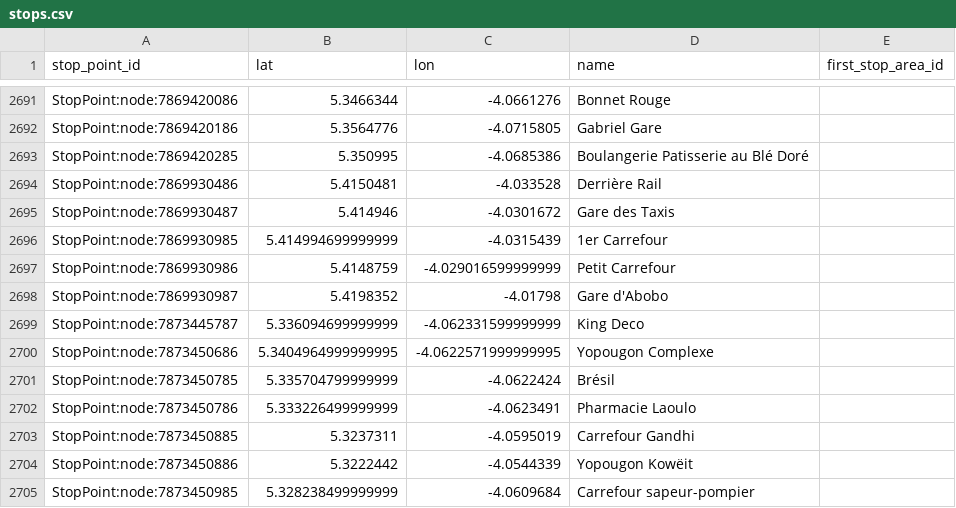
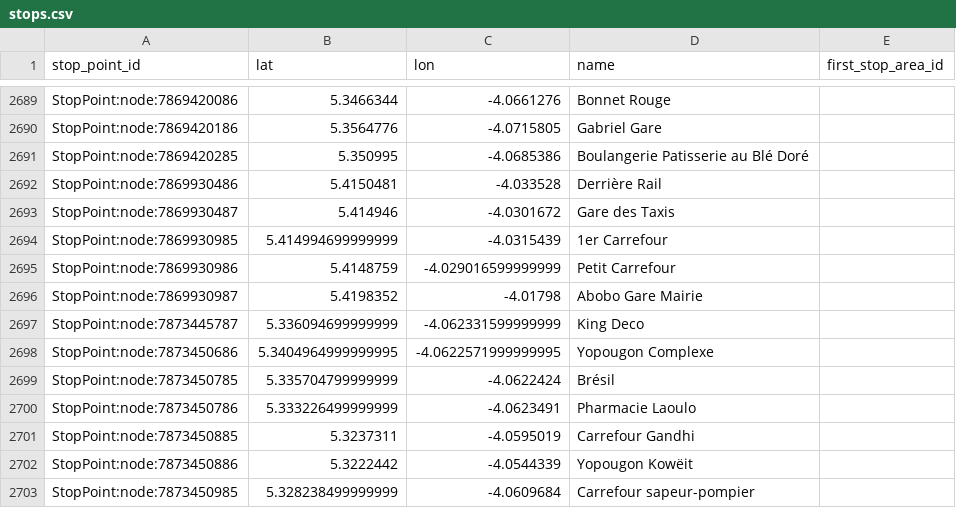
Before and after one commit to Jungle-Bus/AbidjanTransport_geom_ci, a CSV file: stops.csv, drawn as a sheet; only a part is shown, gaps mark what is left out; the diff covers the shown part only.

```diff
--- a/stops.csv
+++ b/stops.csv
@@ -2697,3 +2695,3 @@ StopPoint:node:7869930985,5.414994699999999,-4.0315439,1er Carrefour,
 StopPoint:node:7869930986,5.4148759,-4.029016599999999,Petit Carrefour,
-StopPoint:node:7869930987,5.4198352,-4.01798,Gare d'Abobo,
+StopPoint:node:7869930987,5.4198352,-4.01798,Abobo Gare Mairie,
 StopPoint:node:7873445787,5.336094699999999,-4.062331599999999,King Deco,
```
Also changed, not shown: 10 added rows, 3 removed rows and 27 edited cells elsewhere in this file, lines.csv, 3 other files.
